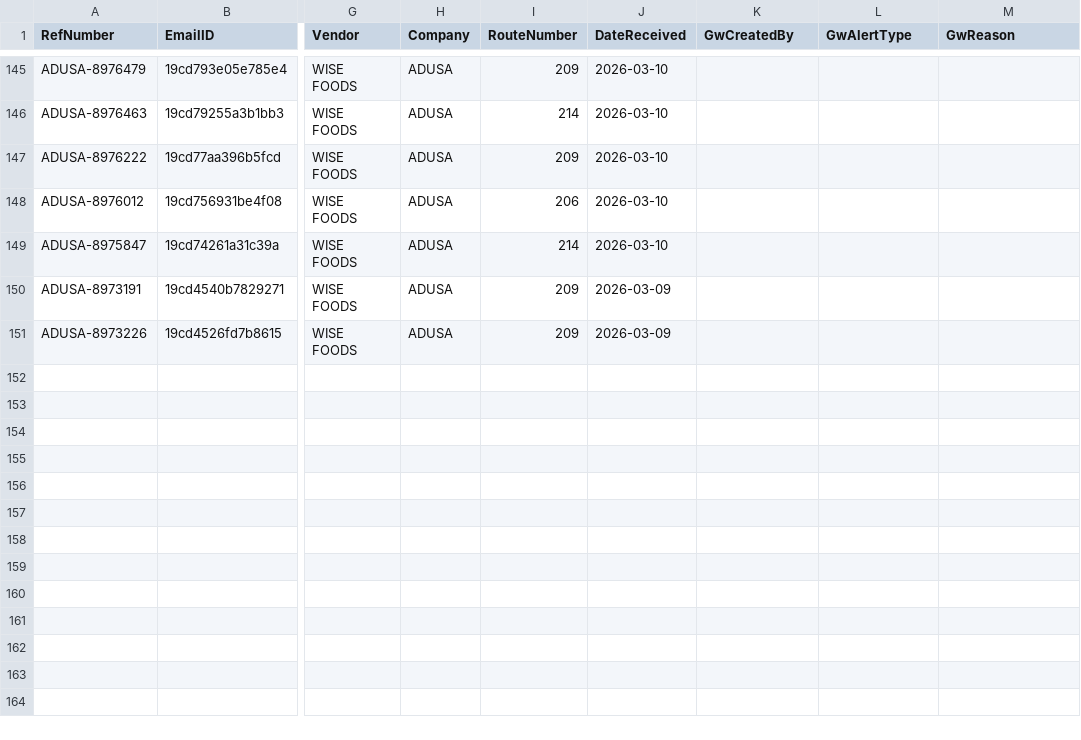
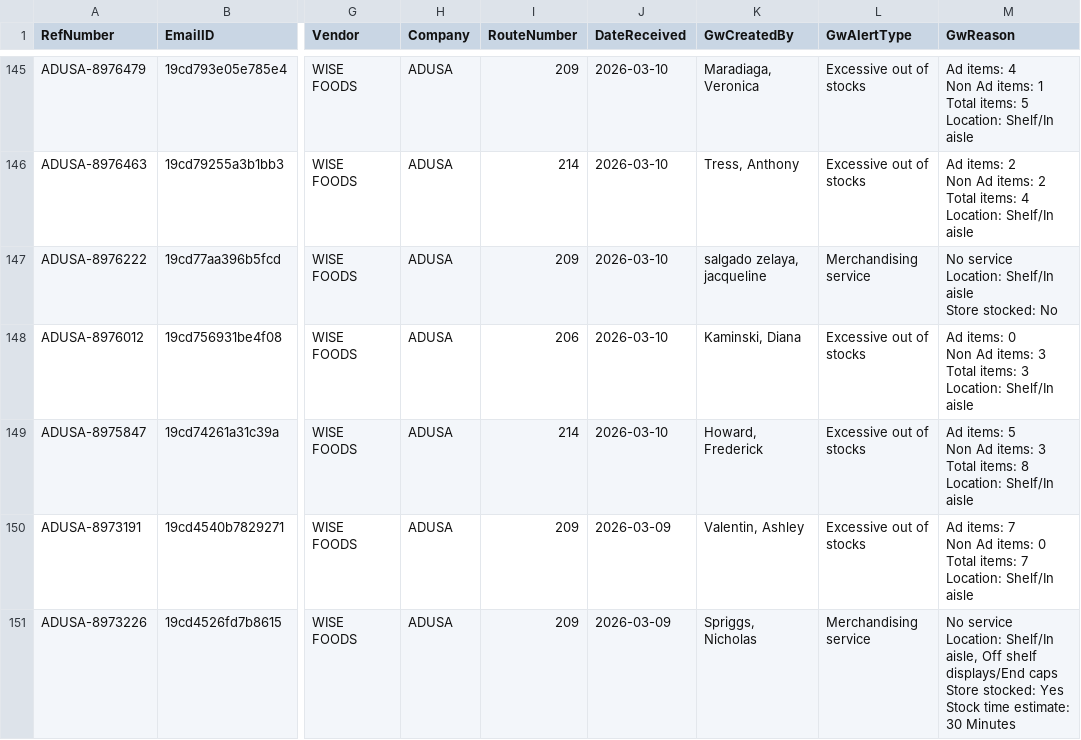
Before and after one commit to Mahpour4/Map-tracker, a CSV file: src/data/alerts.csv, drawn as a sheet; only a part is shown, gaps mark what is left out; ↵ is a line break in a cell; the diff covers the shown part only; the diff names each change by its address in the sheet, - before the commit and + after, or states it on an @@ line.

Commit message:
Update alerts.csv from Map Tracker app

```diff
--- a/src/data/alerts.csv
+++ b/src/data/alerts.csv
-K145 (GwCreatedBy): (empty)
+K145 (GwCreatedBy): Maradiaga, Veronica
-L145:L146 (GwAlertType): (empty)
+L145:L146 (GwAlertType): Excessive out of stocks
-M145 (GwReason): (empty)
+M145 (GwReason): Ad items: 4 ↵ Non Ad items: 1 ↵ Total items: 5 ↵ Location: Shelf/In aisle
-K146 (GwCreatedBy): (empty)
+K146 (GwCreatedBy): Tress, Anthony
-M146 (GwReason): (empty)
+M146 (GwReason): Ad items: 2 ↵ Non Ad items: 2 ↵ Total items: 4 ↵ Location: Shelf/In aisle
-K147 (GwCreatedBy): (empty)
+K147 (GwCreatedBy): salgado zelaya, jacqueline
-L147 (GwAlertType): (empty)
+L147 (GwAlertType): Merchandising service
-M147 (GwReason): (empty)
+M147 (GwReason): No service ↵ Location: Shelf/In aisle ↵ Store stocked: No
-K148 (GwCreatedBy): (empty)
+K148 (GwCreatedBy): Kaminski, Diana
-L148:L150 (GwAlertType): (empty)
+L148:L150 (GwAlertType): Excessive out of stocks
-M148 (GwReason): (empty)
+M148 (GwReason): Ad items: 0 ↵ Non Ad items: 3 ↵ Total items: 3 ↵ Location: Shelf/In aisle
-K149 (GwCreatedBy): (empty)
+K149 (GwCreatedBy): Howard, Frederick
-M149 (GwReason): (empty)
+M149 (GwReason): Ad items: 5 ↵ Non Ad items: 3 ↵ Total items: 8 ↵ Location: Shelf/In aisle
-K150 (GwCreatedBy): (empty)
+K150 (GwCreatedBy): Valentin, Ashley
-M150 (GwReason): (empty)
+M150 (GwReason): Ad items: 7 ↵ Non Ad items: 0 ↵ Total items: 7 ↵ Location: Shelf/In aisle
-K151 (GwCreatedBy): (empty)
+K151 (GwCreatedBy): Spriggs, Nicholas
-L151 (GwAlertType): (empty)
+L151 (GwAlertType): Merchandising service
-M151 (GwReason): (empty)
+M151 (GwReason): No service ↵ Location: Shelf/In aisle, Off shelf displays/End caps ↵ Store stocked: Yes ↵ Stock time estimate: 30 Minutes
```
Also changed, not shown: 36 edited cells elsewhere in this file.
